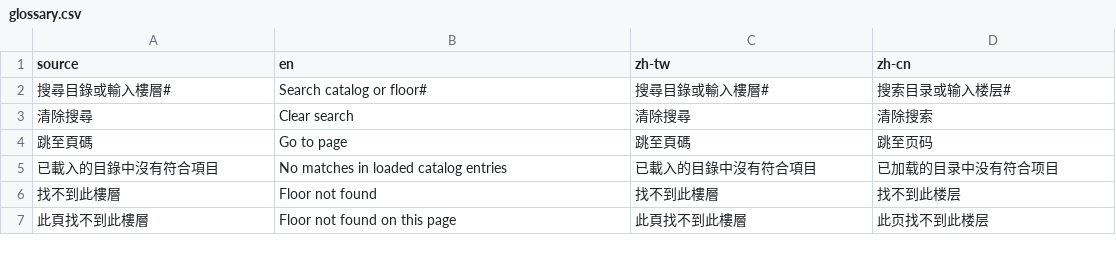
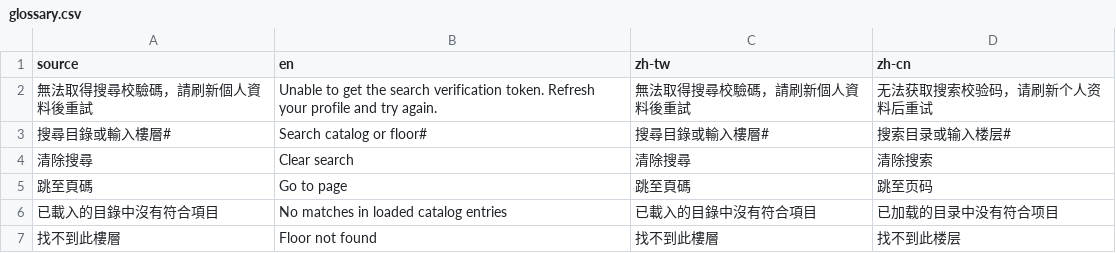
Before and after one commit to LittleSurvival/yamibo-app, a CSV file: i18n/glossary.csv, drawn as a sheet; only a part is shown; the shorter side is filled out with more unchanged rows.

Commit message:
fix(search): refresh formhash before new searches

```diff
--- a/i18n/glossary.csv
+++ b/i18n/glossary.csv
@@ -1,2 +1,3 @@
 source,en,zh-tw,zh-cn
+無法取得搜尋校驗碼，請刷新個人資料後重試,Unable to get the search verification token. Refresh your profile and try again.,無法取得搜尋校驗碼，請刷新個人資料後重試,无法获取搜索校验码，请刷新个人资料后重试
 搜尋目錄或輸入樓層#,Search catalog or floor#,搜尋目錄或輸入樓層#,搜索目录或输入楼层#
```
Also changed, not shown: 5 other files.
